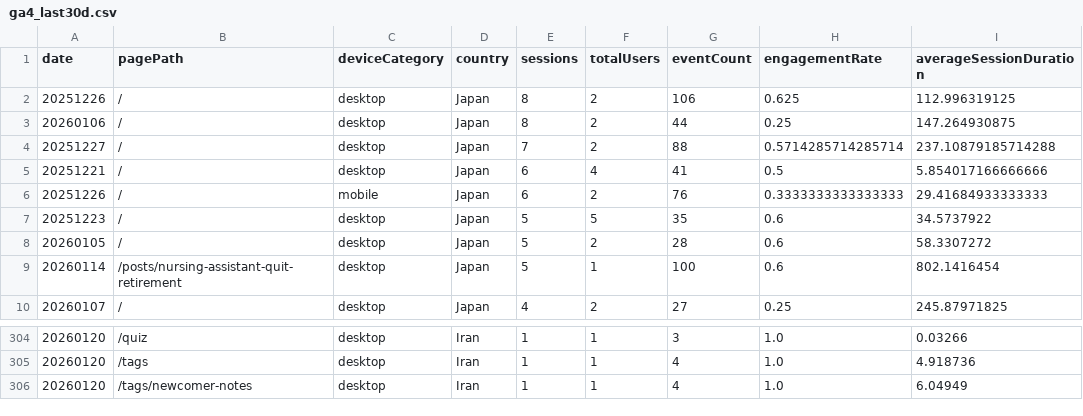
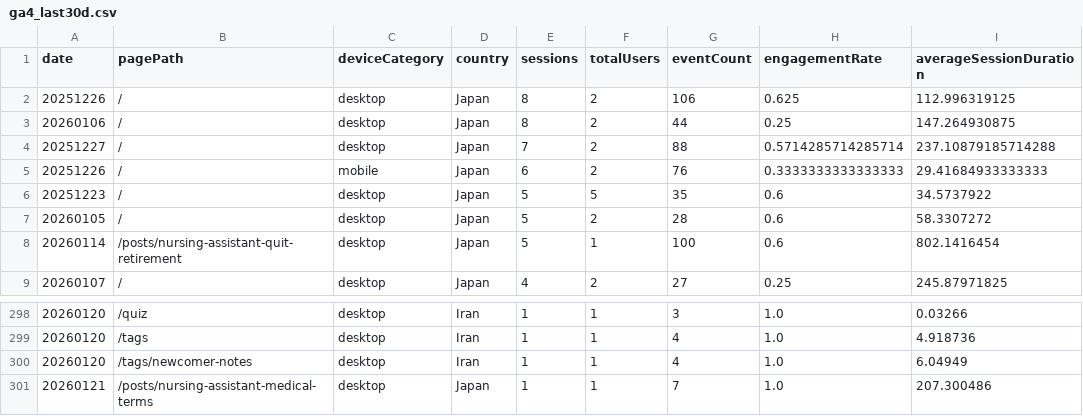
Before and after one commit to sasayosh1/prorenata, a CSV file: data/ga4_last30d.csv, drawn as a sheet; only a part is shown, gaps mark what is left out; removed rows and columns are numbered as before the commit, all else as after; the diff covers the shown part only; the diff names each change by its address in the sheet, - before the commit and + after, or states it on an @@ line.

```diff
--- a/data/ga4_last30d.csv
+++ b/data/ga4_last30d.csv
-row 5: 20251221 | / | desktop | Japan | 6 | 4 | 41 | 0.5 | 5.854017166666666
+row 301: 20260121 | /posts/nursing-assistant-medical-terms | desktop | Japan | 1 | 1 | 7 | 1.0 | 207.300486
```
Also changed, not shown: 7 added rows and 12 removed rows elsewhere in this file, data/gsc_last30d.csv, 1 other file.
